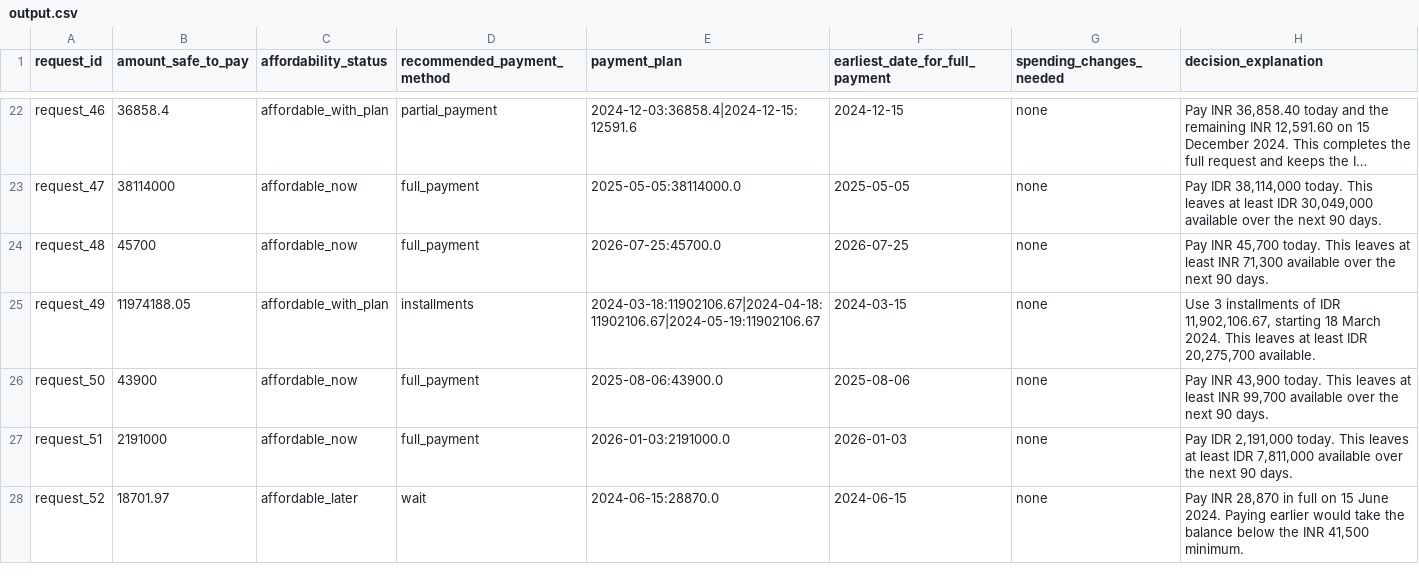
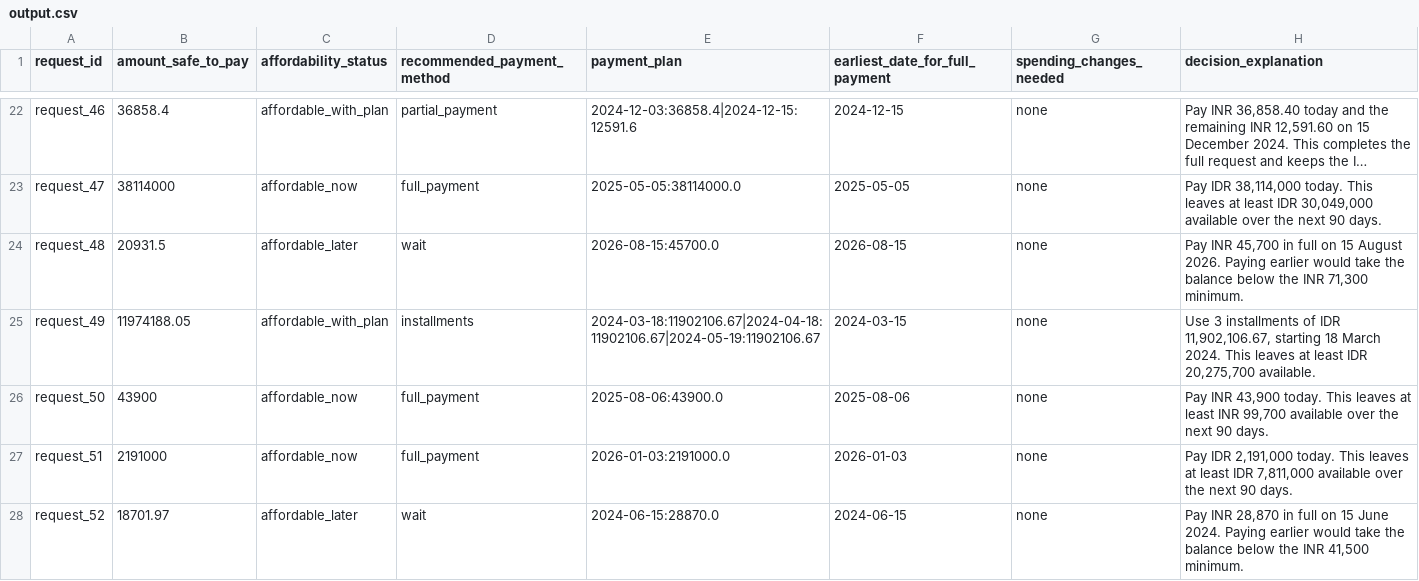
Before and after one commit to Rani2025-tech/buy-or-wait-financial-agent, a CSV file: output.csv, drawn as a sheet; only a part is shown, gaps mark what is left out; long unchanged cells end in …; the diff covers the shown part only; the diff names each change by its address in the sheet, - before the commit and + after, or states it on an @@ line.

Commit message:
Integrate image-linked transaction amounts

```diff
--- a/output.csv
+++ b/output.csv
-B24 (amount_safe_to_pay): 45700
+B24 (amount_safe_to_pay): 20931.5
-C24 (affordability_status): affordable_now
+C24 (affordability_status): affordable_later
-D24 (recommended_payment_method): full_payment
+D24 (recommended_payment_method): wait
-E24 (payment_plan): 2026-07-25:45700.0
+E24 (payment_plan): 2026-08-15:45700.0
-F24 (earliest_date_for_full_payment): 2026-07-25
+F24 (earliest_date_for_full_payment): 2026-08-15
-H24 (decision_explanation): …INR 45,700 today. This leaves at least INR 71,300 available over the next 90 days.
+H24 (decision_explanation): …INR 45,700 in full on 15 August 2026. Paying earlier would take the balance below the INR 71,300 minimum.
```
Also changed, not shown: 14 edited cells elsewhere in this file, 3 other files.
